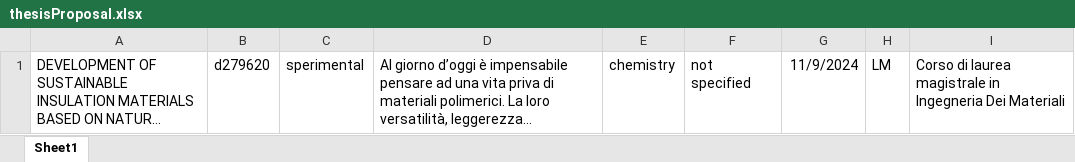
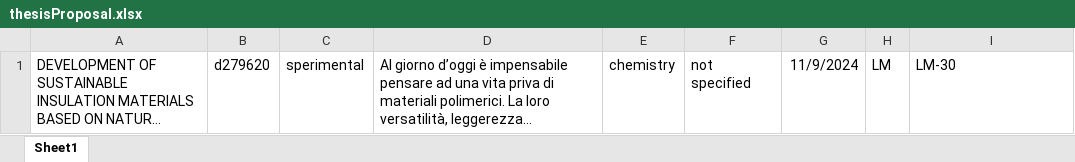
Before and after one commit to therossee/ThesisManagement-Group09, an Excel workbook: database/thesisProposal.xlsx, sheet Sheet1, drawn as a sheet; long unchanged cells end in …; values as stored, in another font and other column widths than the file's, no borders; the diff names each change by its address in the sheet, - before the commit and + after, or states it on an @@ line.

Commit message:
database fixed

```diff
--- a/database/thesisProposal.xlsx (sheet Sheet1)
+++ b/database/thesisProposal.xlsx (sheet Sheet1)
-I1: Corso di laurea magistrale in Ingegneria Dei Materiali
+I1: LM-30
```
Also changed, not shown: 6 other files.
